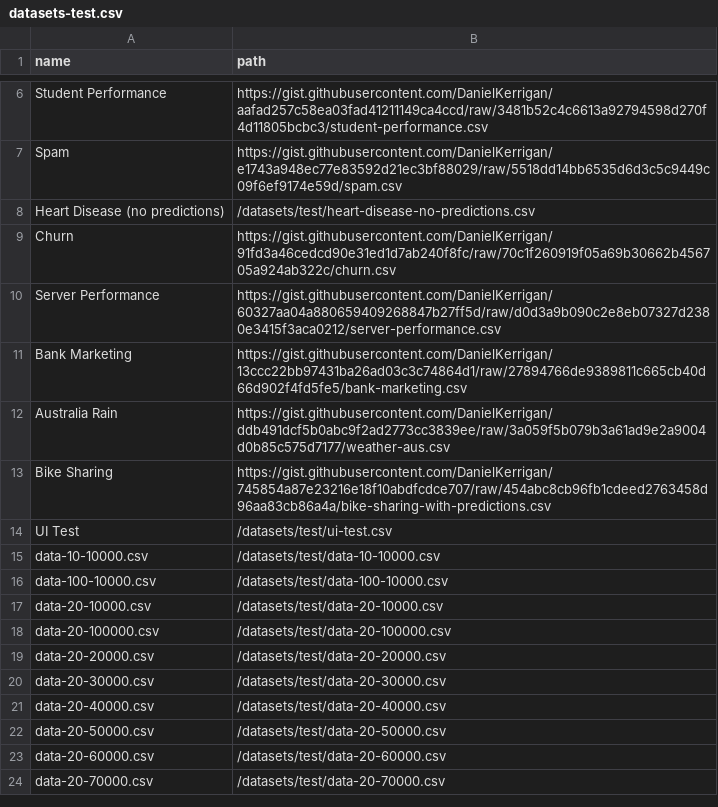
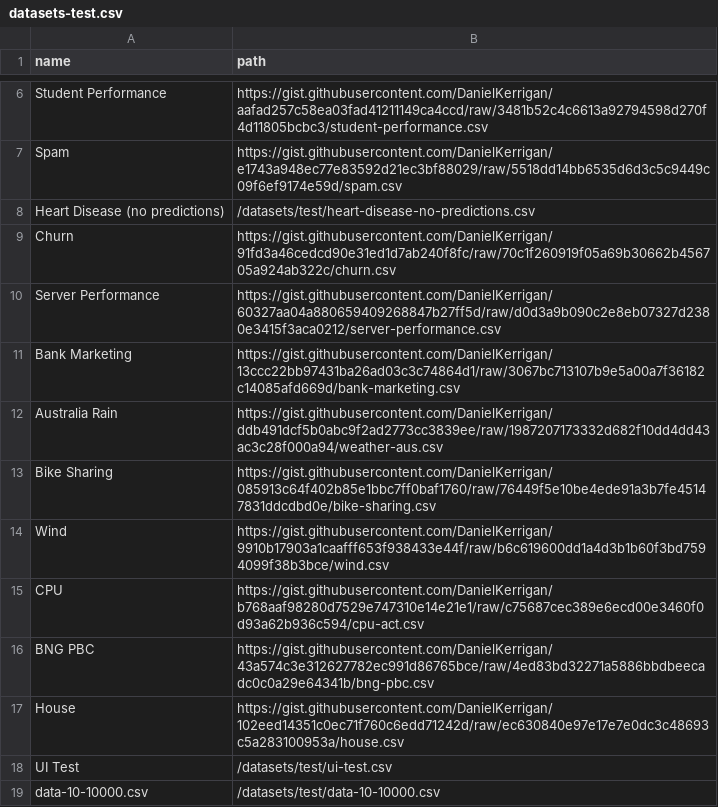
Before and after one commit to nyuvis/SliceLens, a CSV file: public/datasets/datasets-test.csv, drawn as a sheet; only a part is shown, gaps mark what is left out; the shorter side is filled out with more unchanged rows.

```diff
--- a/public/datasets/datasets-test.csv
+++ b/public/datasets/datasets-test.csv
@@ -10,5 +10,9 @@ Churn,https://gist.githubusercontent.com/DanielKerrigan/91fd3a46cedcd90e31ed1d7a
 Server Performance,https://gist.githubusercontent.com/DanielKerrigan/60327aa04a880659409268847b27ff5d/raw/d0d3a9b090c2e8eb07327d2380e3415f3aca0212/server-performance.csv
-Bank Marketing,https://gist.githubusercontent.com/DanielKerrigan/13ccc22bb97431ba26ad03c3c74864d1/raw/27894766de9389811c665cb40d66d902f4fd5fe5/bank-marketing.csv
-Australia Rain,https://gist.githubusercontent.com/DanielKerrigan/ddb491dcf5b0abc9f2ad2773cc3839ee/raw/3a059f5b079b3a61ad9e2a9004d0b85c575d7177/weather-aus.csv
-Bike Sharing,https://gist.githubusercontent.com/DanielKerrigan/745854a87e23216e18f10abdfcdce707/raw/454abc8cb96fb1cdeed2763458d96aa83cb86a4a/bike-sharing-with-predictions.csv
+Bank Marketing,https://gist.githubusercontent.com/DanielKerrigan/13ccc22bb97431ba26ad03c3c74864d1/raw/3067bc713107b9e5a00a7f36182c14085afd669d/bank-marketing.csv
+Australia Rain,https://gist.githubusercontent.com/DanielKerrigan/ddb491dcf5b0abc9f2ad2773cc3839ee/raw/1987207173332d682f10dd4dd43ac3c28f000a94/weather-aus.csv
+Bike Sharing,https://gist.githubusercontent.com/DanielKerrigan/085913c64f402b85e1bbc7ff0baf1760/raw/76449f5e10be4ede91a3b7fe45147831ddcdbd0e/bike-sharing.csv
+Wind,https://gist.githubusercontent.com/DanielKerrigan/9910b17903a1caafff653f938433e44f/raw/b6c619600dd1a4d3b1b60f3bd7594099f38b3bce/wind.csv
+CPU,https://gist.githubusercontent.com/DanielKerrigan/b768aaf98280d7529e747310e14e21e1/raw/c75687cec389e6ecd00e3460f0d93a62b936c594/cpu-act.csv
+BNG PBC,https://gist.githubusercontent.com/DanielKerrigan/43a574c3e312627782ec991d86765bce/raw/4ed83bd32271a5886bbdbeecadc0c0a29e64341b/bng-pbc.csv
+House,https://gist.githubusercontent.com/DanielKerrigan/102eed14351c0ec71f760c6edd71242d/raw/ec630840e97e17e7e0dc3c48693c5a283100953a/house.csv
 UI Test,/datasets/test/ui-test.csv
```
Also changed, not shown: public/datasets/datasets.csv, 11 other files.
